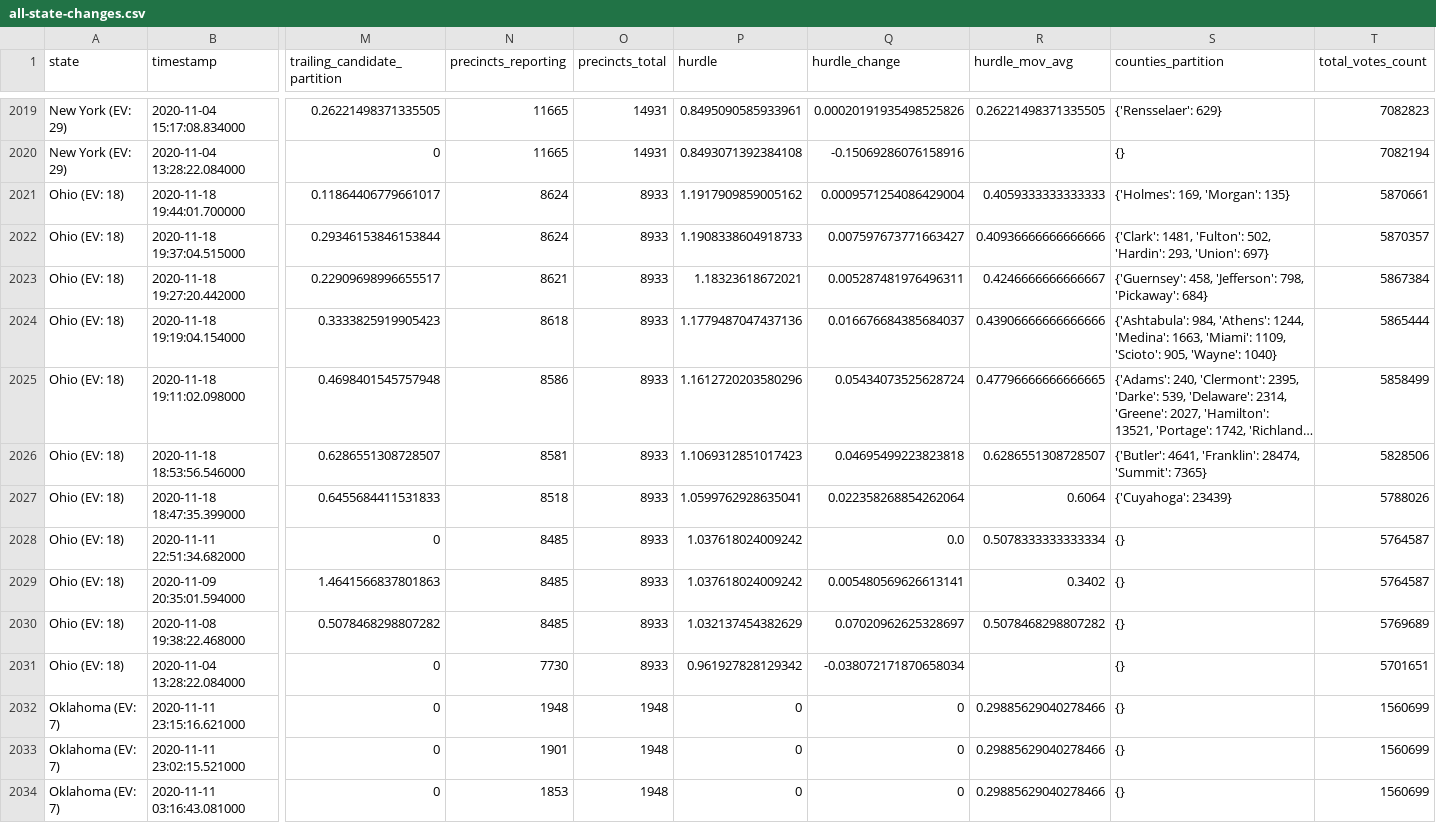
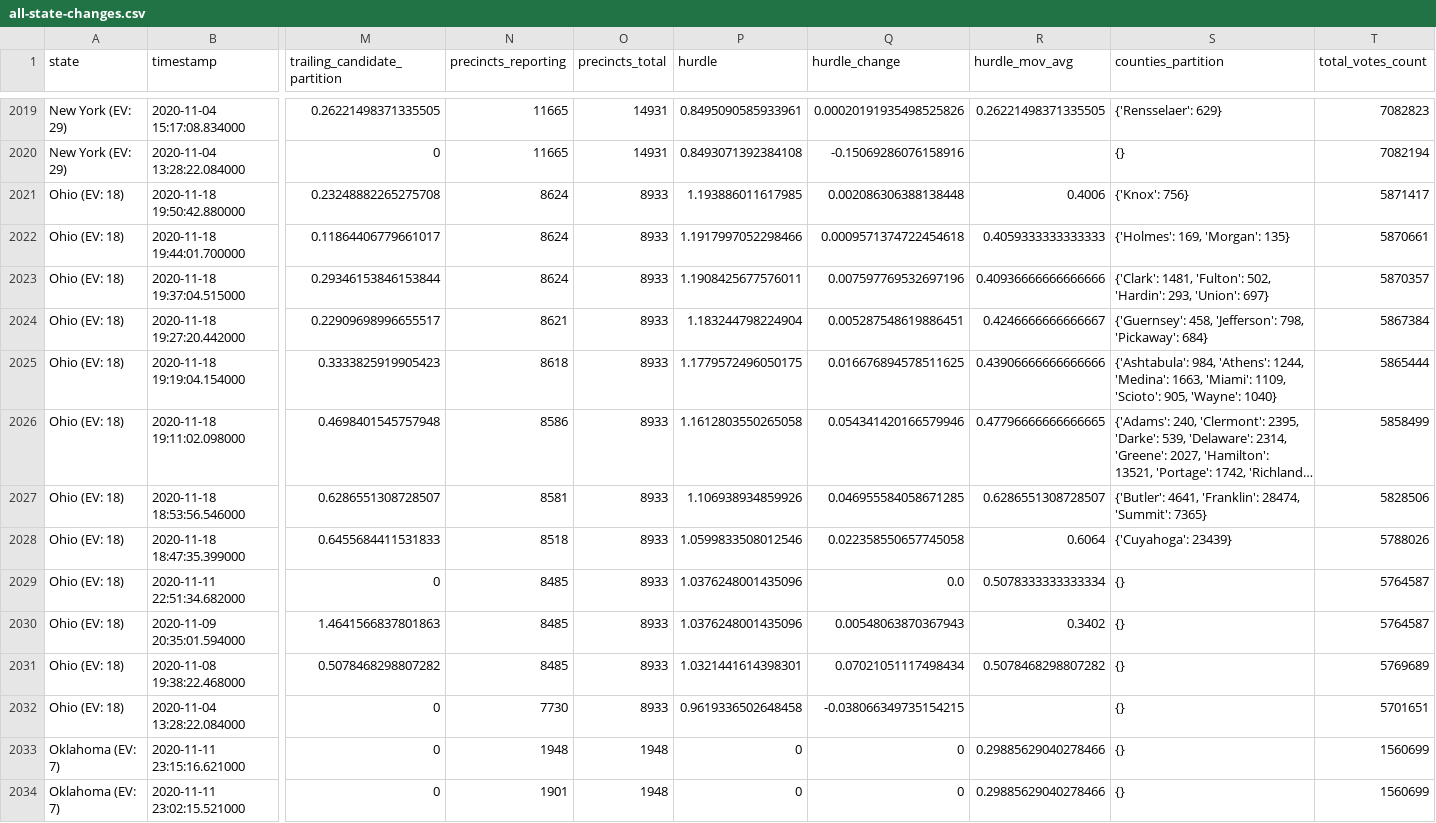
Before and after one commit to ThinkBIG-Company/nyt-2020-election-scraper, a CSV file: all-state-changes.csv, drawn as a sheet; only a part is shown, gaps mark what is left out; the shorter side is filled out with more unchanged rows; long unchanged cells end in …; addresses are those after the commit; rows hold the shown columns only; the diff names each change by its address in the sheet, - before the commit and + after, or states it on an @@ line.

```diff
--- a/all-state-changes.csv
+++ b/all-state-changes.csv
+row 2021: Ohio (EV: 18) | 2020-11-18 19:50:42.880000 | 0.23248882265275708 | 8624 | 8933 | 1.193886011617985 | 0.002086306388138448 | 0.4006 | {'Knox': 756} | 5871417
-P2022 (hurdle): 1.1917909859005162
+P2022 (hurdle): 1.1917997052298466
-Q2022 (hurdle_change): 0.0009571254086429004
+Q2022 (hurdle_change): 0.0009571374722454618
-P2023 (hurdle): 1.1908338604918733
+P2023 (hurdle): 1.1908425677576011
-Q2023 (hurdle_change): 0.007597673771663427
+Q2023 (hurdle_change): 0.007597769532697196
-P2024 (hurdle): 1.18323618672021
+P2024 (hurdle): 1.183244798224904
-Q2024 (hurdle_change): 0.005287481976496311
+Q2024 (hurdle_change): 0.005287548619886451
-P2025 (hurdle): 1.1779487047437136
+P2025 (hurdle): 1.1779572496050175
-Q2025 (hurdle_change): 0.016676684385684037
+Q2025 (hurdle_change): 0.016676894578511625
-P2026 (hurdle): 1.1612720203580296
+P2026 (hurdle): 1.1612803550265058
-Q2026 (hurdle_change): 0.05434073525628724
+Q2026 (hurdle_change): 0.054341420166579946
-P2027 (hurdle): 1.1069312851017423
+P2027 (hurdle): 1.106938934859926
-Q2027 (hurdle_change): 0.04695499223823818
+Q2027 (hurdle_change): 0.046955584058671285
-P2028 (hurdle): 1.0599762928635041
+P2028 (hurdle): 1.0599833508012546
-Q2028 (hurdle_change): 0.022358268854262064
+Q2028 (hurdle_change): 0.022358550657745058
-P2029:P2030 (hurdle): 1.037618024009242
+P2029:P2030 (hurdle): 1.0376248001435096
-Q2030 (hurdle_change): 0.005480569626613141
+Q2030 (hurdle_change): 0.00548063870367943
-P2031 (hurdle): 1.032137454382629
+P2031 (hurdle): 1.0321441614398301
-Q2031 (hurdle_change): 0.07020962625328697
+Q2031 (hurdle_change): 0.07021051117498434
-P2032 (hurdle): 0.961927828129342
+P2032 (hurdle): 0.9619336502648458
-Q2032 (hurdle_change): -0.038072171870658034
+Q2032 (hurdle_change): -0.038066349735154215
```
Also changed, not shown: 6 other files.
